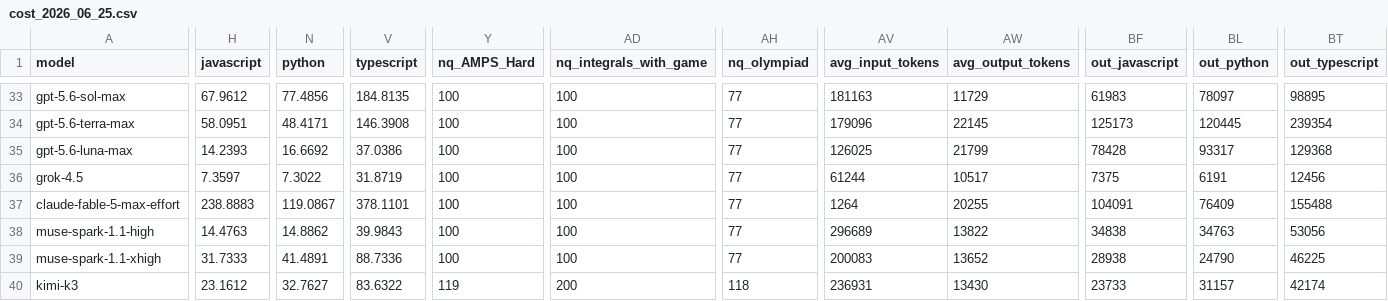
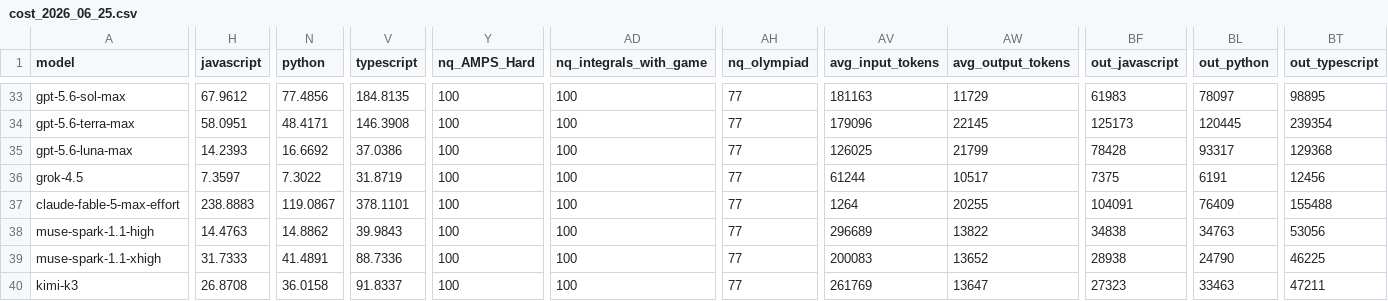
Before and after one commit to LiveBench/new-livebench, a CSV file: public/cost_2026_06_25.csv, drawn as a sheet; only a part is shown, gaps mark what is left out; the diff covers the shown part only; the diff names each change by its address in the sheet, - before the commit and + after, or states it on an @@ line.

```diff
--- a/public/cost_2026_06_25.csv
+++ b/public/cost_2026_06_25.csv
-H40 (javascript): 23.1612
+H40 (javascript): 26.8708
-N40 (python): 32.7627
+N40 (python): 36.0158
-V40 (typescript): 83.6322
+V40 (typescript): 91.8337
-Y40 (nq_AMPS_Hard): 119
+Y40 (nq_AMPS_Hard): 100
-AD40 (nq_integrals_with_game): 200
+AD40 (nq_integrals_with_game): 100
-AH40 (nq_olympiad): 118
+AH40 (nq_olympiad): 77
-AV40 (avg_input_tokens): 236931
+AV40 (avg_input_tokens): 261769
-AW40 (avg_output_tokens): 13430
+AW40 (avg_output_tokens): 13647
-BF40 (out_javascript): 23733
+BF40 (out_javascript): 27323
-BL40 (out_python): 31157
+BL40 (out_python): 33463
-BT40 (out_typescript): 42174
+BT40 (out_typescript): 47211
```
Also changed, not shown: 2 edited cells elsewhere in this file, public/table_2026_06_25.csv.
